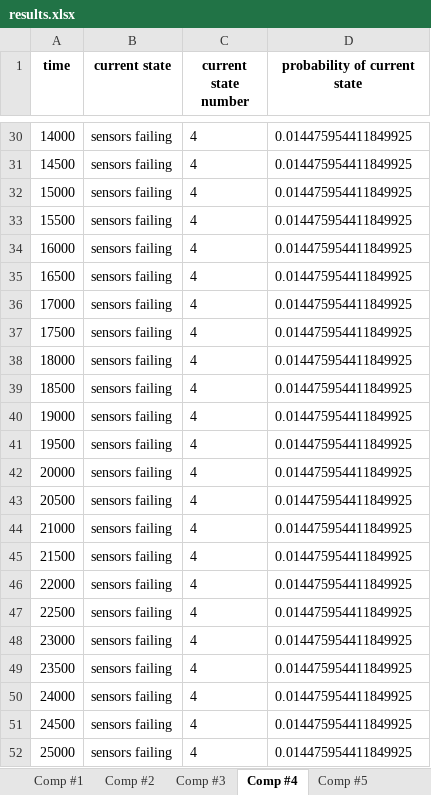
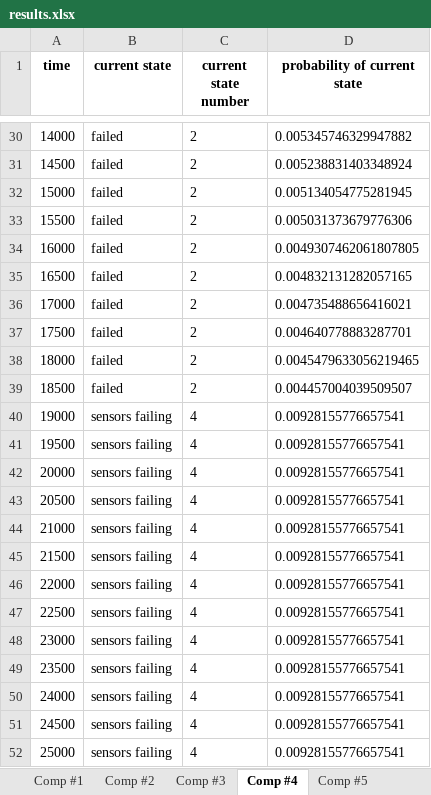
Before and after one commit to andreyaW/PhD_Sims, an Excel workbook: Prop_Sims/results.xlsx, sheet Comp #4, drawn as a sheet; only a part is shown, gaps mark what is left out; values as stored, in another font and other column widths than the file's, no borders; the diff covers the shown part only; the diff names each change by its address in the sheet, - before the commit and + after, or states it on an @@ line.

```diff
--- a/Prop_Sims/results.xlsx (sheet Comp #4)
+++ b/Prop_Sims/results.xlsx (sheet Comp #4)
-B30:B39 (current state): sensors failing
+B30:B39 (current state): failed
-C30:C39 (current state number): 4
+C30:C39 (current state number): 2
-D30 (probability of current state): 0.014475954411849925
+D30 (probability of current state): 0.005345746329947882
-D31 (probability of current state): 0.014475954411849925
+D31 (probability of current state): 0.005238831403348924
-D32 (probability of current state): 0.014475954411849925
+D32 (probability of current state): 0.005134054775281945
-D33 (probability of current state): 0.014475954411849925
+D33 (probability of current state): 0.005031373679776306
-D34 (probability of current state): 0.014475954411849925
+D34 (probability of current state): 0.0049307462061807805
-D35 (probability of current state): 0.014475954411849925
+D35 (probability of current state): 0.004832131282057165
-D36 (probability of current state): 0.014475954411849925
+D36 (probability of current state): 0.004735488656416021
-D37 (probability of current state): 0.014475954411849925
+D37 (probability of current state): 0.004640778883287701
-D38 (probability of current state): 0.014475954411849925
+D38 (probability of current state): 0.0045479633056219465
-D39 (probability of current state): 0.014475954411849925
+D39 (probability of current state): 0.004457004039509507
-D40:D52 (probability of current state): 0.014475954411849925
+D40:D52 (probability of current state): 0.00928155776657541
```
Also changed, not shown: 78 edited cells elsewhere in this sheet, sheet Comp #1, sheet Comp #2, sheet Comp #3, sheet Comp #10, sheet Comp #7, sheet Comp #9, 2 more sheets, 1 other file.
